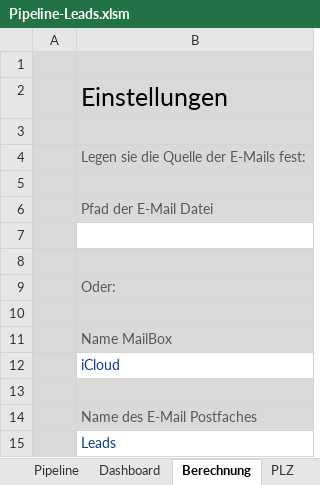
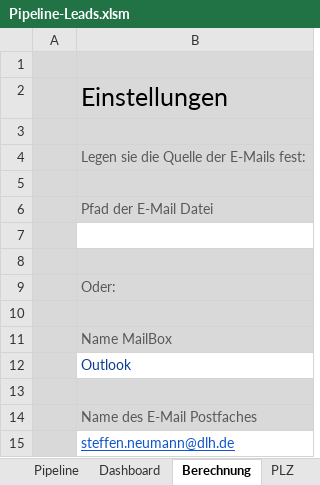
Before and after one commit to SteffenNeumann/Excel_leads, an Excel workbook: Pipeline-Leads.xlsm, sheet Berechnung, drawn as a sheet; values as stored, in another font and other column widths than the file's, no borders; charts and pictures not drawn; the diff names each change by its address in the sheet, - before the commit and + after, or states it on an @@ line.

Commit message:
refactor: Auto-Erkennung Apple Mail / Outlook über LEAD_MAILBOX
- LEAD_MAIL_APP entfernt, keine separate Einstellung mehr nötig
- IsOutlookMode erkennt automatisch: @ / outlook / exchange → Outlook
- Sonst (z.B. iCloud) → Apple Mail
- Project.md aktualisiert

```diff
--- a/Pipeline-Leads.xlsm (sheet Berechnung)
+++ b/Pipeline-Leads.xlsm (sheet Berechnung)
-B12: iCloud
+B12: Outlook
-B15: Leads
+B15: steffen.neumann@dlh.de
@@ B15 underline: off → on, text colour: #093C92 → #1155CC @@
```
Also changed, not shown: charts or pictures, 2 other files.
